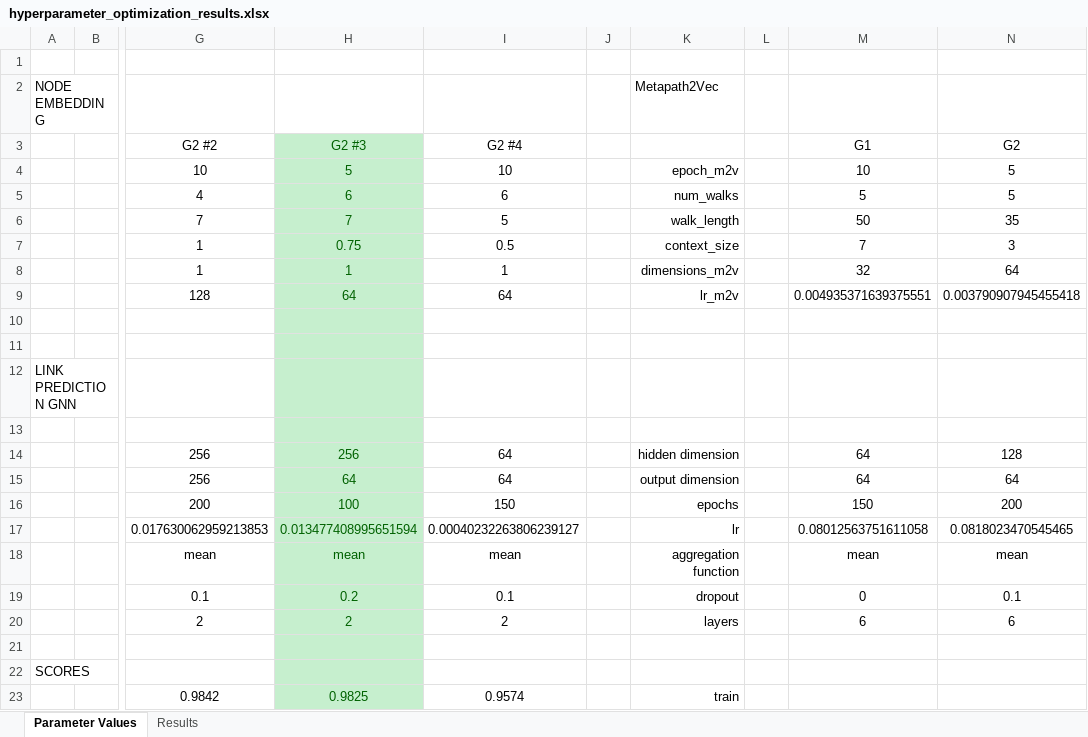
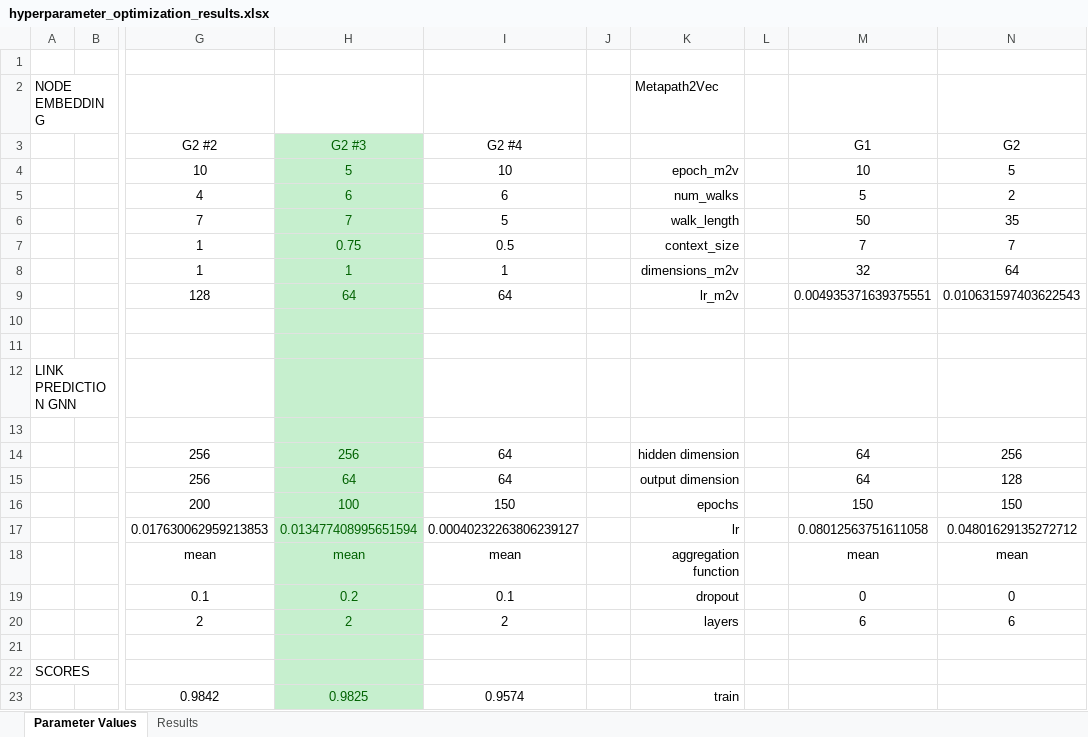
Before and after one commit to rosazwart/XAIFO-ThesisProject, an Excel workbook: output/hyperparameter_optimization_results.xlsx, sheet Parameter Values, drawn as a sheet; only a part is shown, gaps mark what is left out; values as stored, in another font and other column widths than the file's, no borders; the diff names each change by its address in the sheet, - before the commit and + after, or states it on an @@ line.

```diff
--- a/output/hyperparameter_optimization_results.xlsx (sheet Parameter Values)
+++ b/output/hyperparameter_optimization_results.xlsx (sheet Parameter Values)
-N5 (G2): 5
+N5 (G2): 2
-N7 (G2): 3
+N7 (G2): 7
-N9 (G2): 0.003790907945455418
+N9 (G2): 0.010631597403622543
-N14 (G2): 128
+N14 (G2): 256
-N15 (G2): 64
+N15 (G2): 128
-N16 (G2): 200
+N16 (G2): 150
-N17 (G2): 0.0818023470545465
+N17 (G2): 0.04801629135272712
-N19 (G2): 0.1
+N19 (G2): 0
```
Also changed, not shown: sheet Results, 6 other files.
